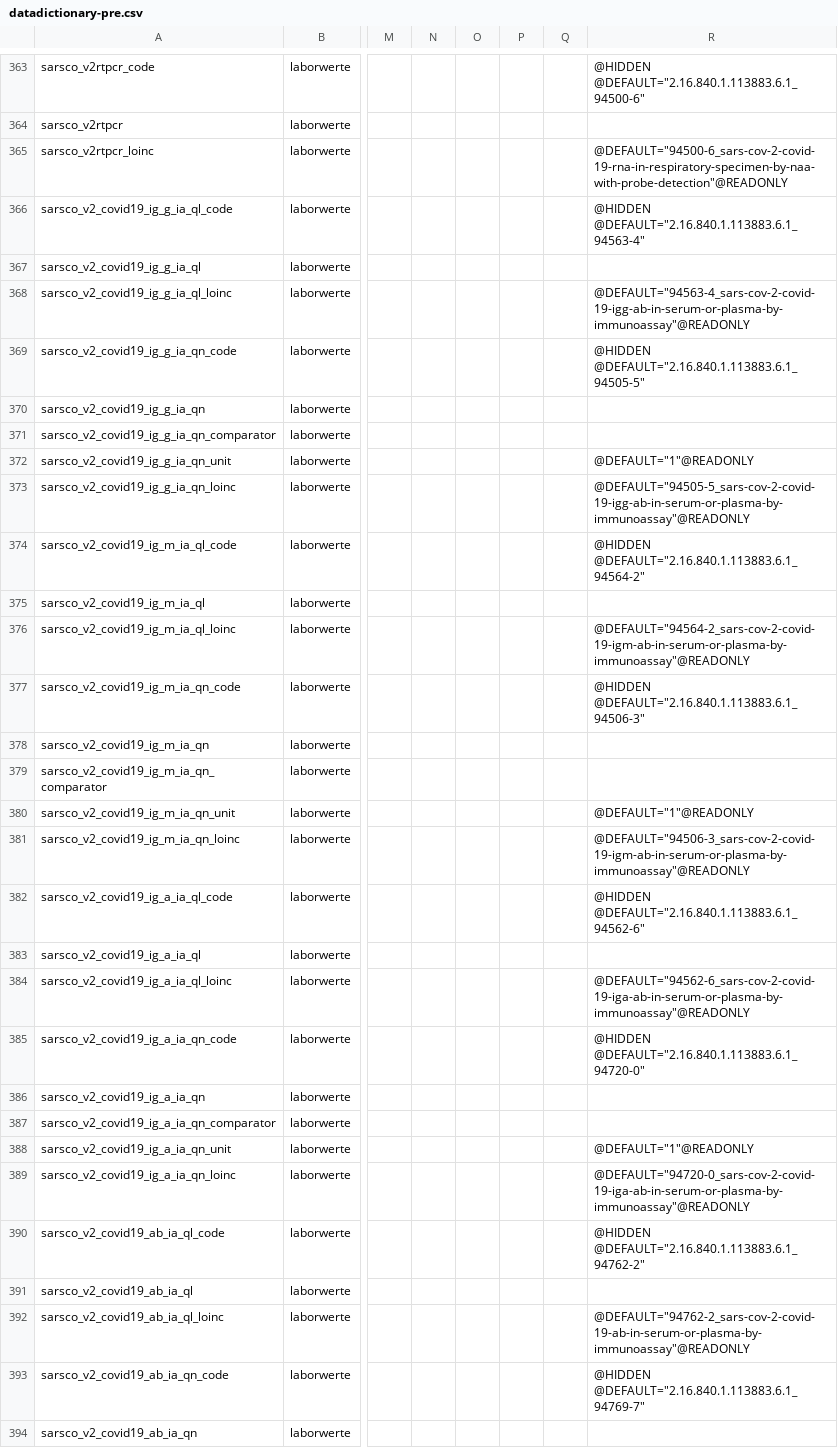
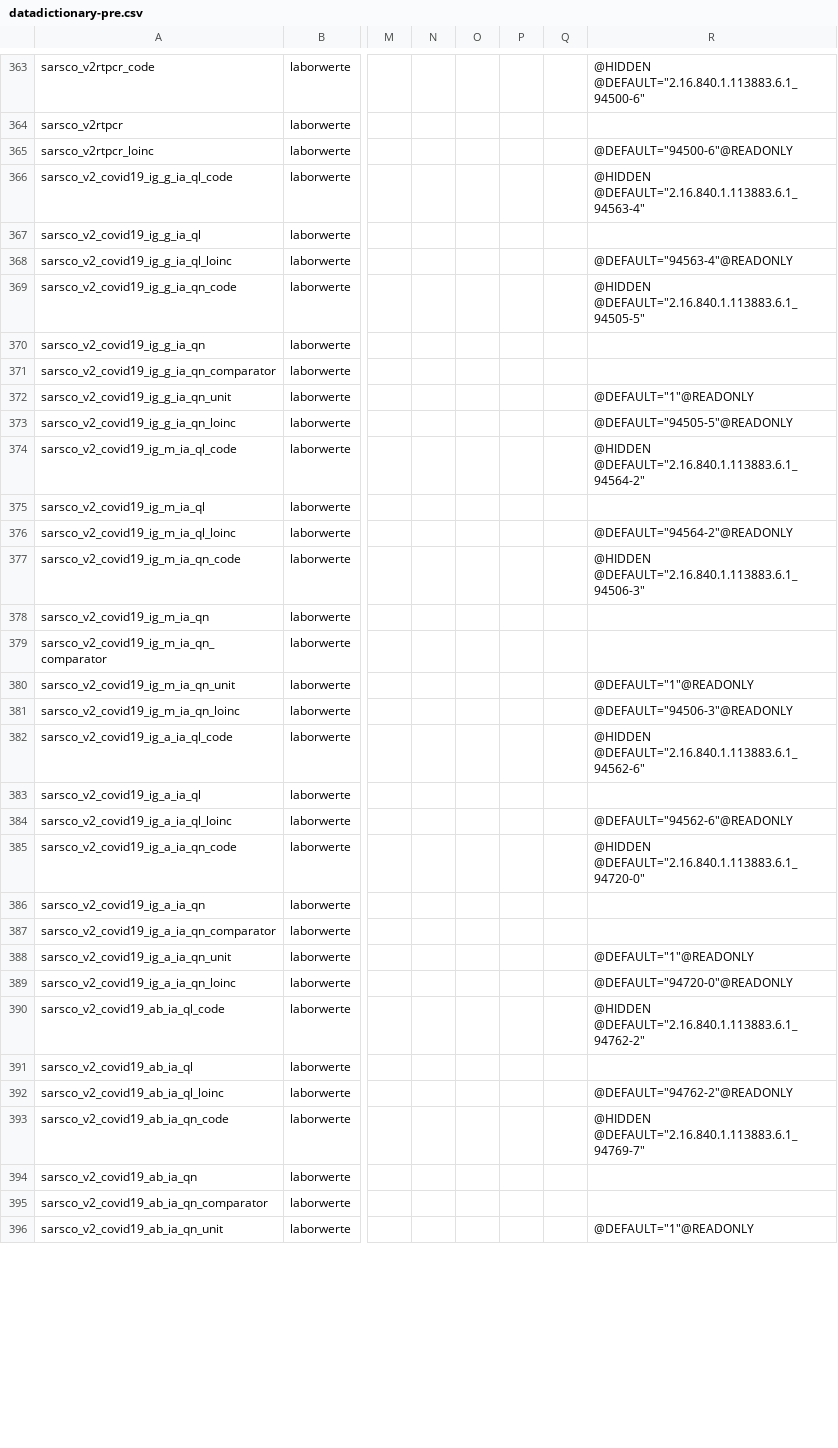
Before and after one commit to num-codex/odm2fhir, a CSV file: src/main/resources/odm/redcap/datadictionary-pre.csv, drawn as a sheet; only a part is shown, gaps mark what is left out; the shorter side is filled out with more unchanged rows; the diff covers the shown part only; the diff names each change by its address in the sheet, - before the commit and + after, or states it on an @@ line.

```diff
--- a/src/main/resources/odm/redcap/datadictionary-pre.csv
+++ b/src/main/resources/odm/redcap/datadictionary-pre.csv
-R365: @DEFAULT="94500-6_sars-cov-2-covid-19-rna-in-respiratory-specimen-by-naa-with-probe-detection"@READONLY
+R365: @DEFAULT="94500-6"@READONLY
-R368: @DEFAULT="94563-4_sars-cov-2-covid-19-igg-ab-in-serum-or-plasma-by-immunoassay"@READONLY
+R368: @DEFAULT="94563-4"@READONLY
-R373: @DEFAULT="94505-5_sars-cov-2-covid-19-igg-ab-in-serum-or-plasma-by-immunoassay"@READONLY
+R373: @DEFAULT="94505-5"@READONLY
-R376: @DEFAULT="94564-2_sars-cov-2-covid-19-igm-ab-in-serum-or-plasma-by-immunoassay"@READONLY
+R376: @DEFAULT="94564-2"@READONLY
-R381: @DEFAULT="94506-3_sars-cov-2-covid-19-igm-ab-in-serum-or-plasma-by-immunoassay"@READONLY
+R381: @DEFAULT="94506-3"@READONLY
-R384: @DEFAULT="94562-6_sars-cov-2-covid-19-iga-ab-in-serum-or-plasma-by-immunoassay"@READONLY
+R384: @DEFAULT="94562-6"@READONLY
-R389: @DEFAULT="94720-0_sars-cov-2-covid-19-iga-ab-in-serum-or-plasma-by-immunoassay"@READONLY
+R389: @DEFAULT="94720-0"@READONLY
-R392: @DEFAULT="94762-2_sars-cov-2-covid-19-ab-in-serum-or-plasma-by-immunoassay"@READONLY
+R392: @DEFAULT="94762-2"@READONLY
```
Also changed, not shown: 1 edited cell elsewhere in this file, 7 other files.
